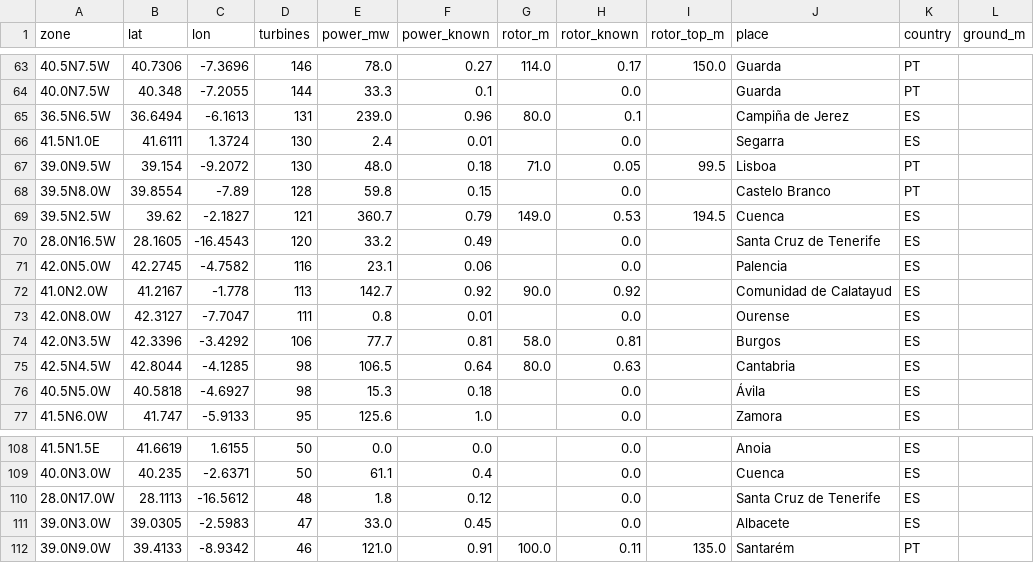
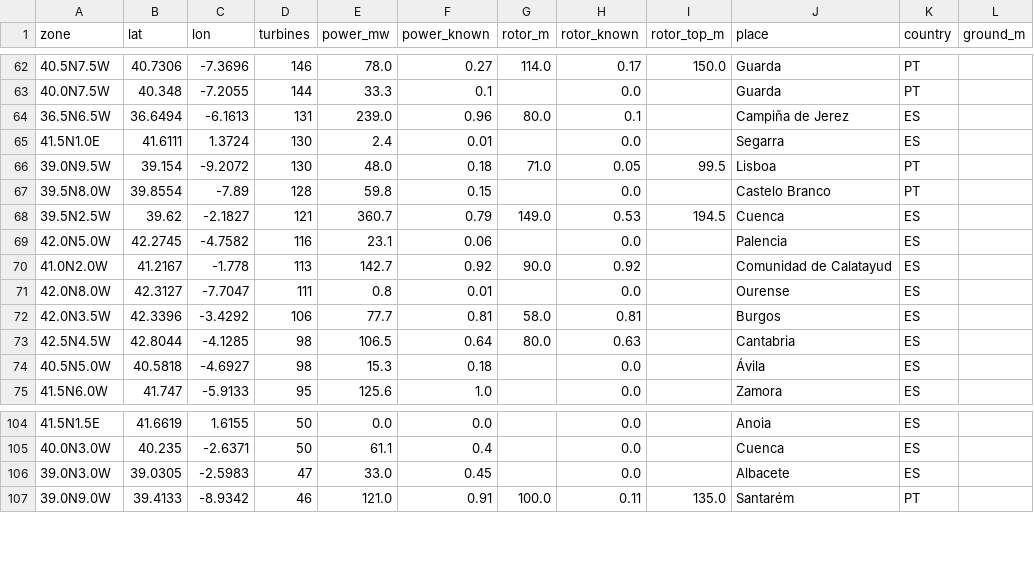
Before and after one commit to Asensio94/sub-nocte, a CSV file: data/wind/zones.csv, drawn as a sheet; only a part is shown, gaps mark what is left out; the diff covers the shown part only; the diff names each change by its address in the sheet, - before the commit and + after, or states it on an @@ line.

```diff
--- a/data/wind/zones.csv
+++ b/data/wind/zones.csv
-row 70: 28.0N16.5W | 28.1605 | -16.4543 | 120 | 33.2 | 0.49 |  | 0.0 |  | Santa Cruz de Tenerife | ES
-row 110: 28.0N17.0W | 28.1113 | -16.5612 | 48 | 1.8 | 0.12 |  | 0.0 |  | Santa Cruz de Tenerife | ES
```
Also changed, not shown: 8 removed rows elsewhere in this file, 4 other files.
